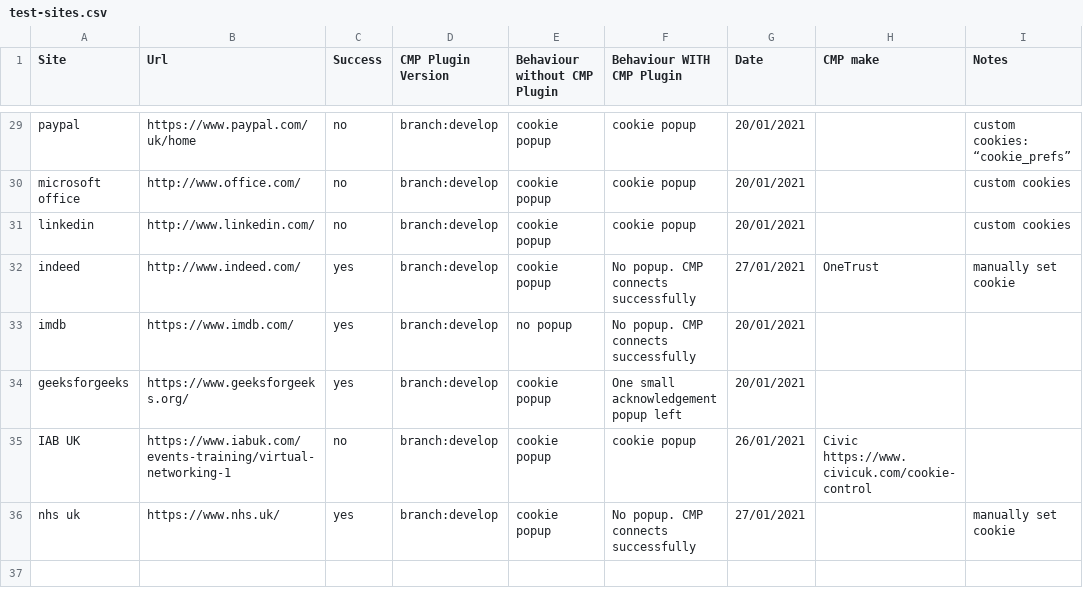
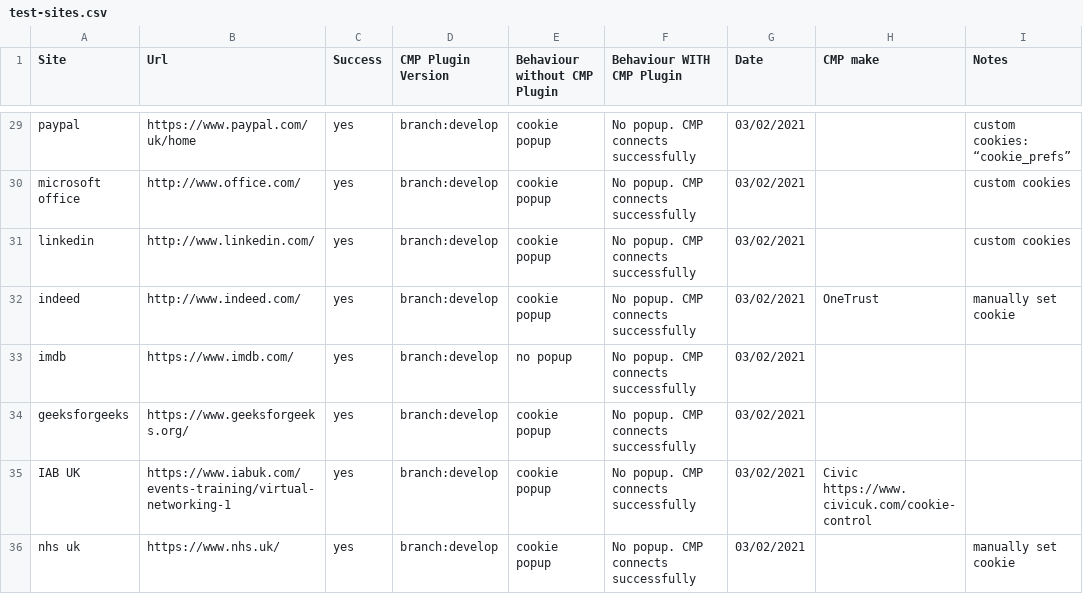
Before and after one commit to good-loop/cmp-browser-plugin, a CSV file: test-sites.csv, drawn as a sheet; only a part is shown, gaps mark what is left out; the diff covers the shown part only; the diff names each change by its address in the sheet, - before the commit and + after, or states it on an @@ line.

```diff
--- a/test-sites.csv
+++ b/test-sites.csv
-C29:C31 (Success): no
+C29:C31 (Success): yes
-F29:F31 (Behaviour WITH CMP Plugin): cookie popup
+F29:F31 (Behaviour WITH CMP Plugin): No popup. CMP connects successfully
-G29:G31 (Date): 20/01/2021
+G29:G31 (Date): 03/02/2021
-G32 (Date): 27/01/2021
+G32 (Date): 03/02/2021
-G33:G34 (Date): 20/01/2021
+G33:G34 (Date): 03/02/2021
-F34 (Behaviour WITH CMP Plugin): One small acknowledgement popup left
+F34 (Behaviour WITH CMP Plugin): No popup. CMP connects successfully
-C35 (Success): no
+C35 (Success): yes
-F35 (Behaviour WITH CMP Plugin): cookie popup
+F35 (Behaviour WITH CMP Plugin): No popup. CMP connects successfully
-G35 (Date): 26/01/2021
+G35 (Date): 03/02/2021
-G36 (Date): 27/01/2021
+G36 (Date): 03/02/2021
```
Also changed, not shown: 39 edited cells elsewhere in this file, uk-top-50-sites.csv, 1 other file.
